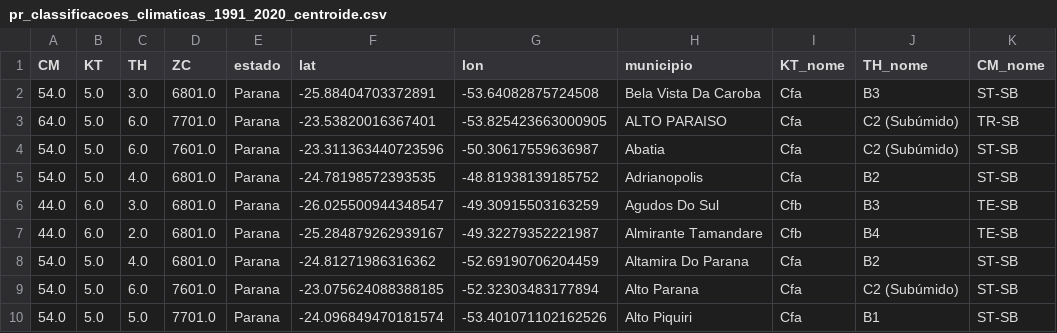
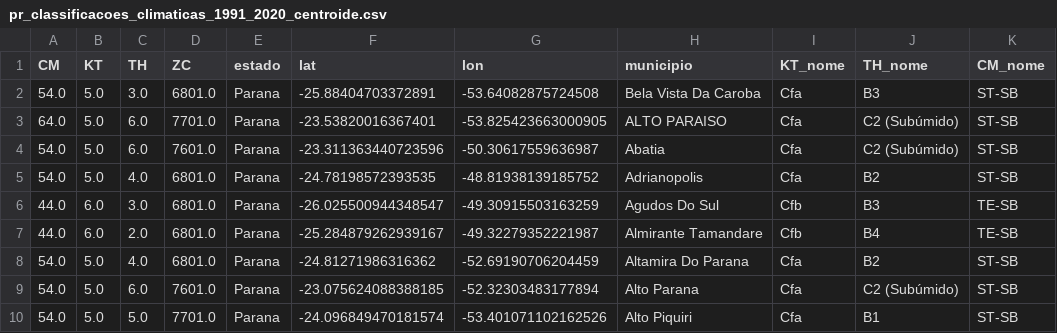
Before and after one commit to fcoliveira-utfpr/climate_parana, a CSV file: pr_classificacoes_climaticas_1991_2020_centroide.csv, drawn as a sheet; only a part is shown.

Commit message:
Update pr_classificacoes_climaticas_1991_2020_centroide.csv

```diff
--- a/pr_classificacoes_climaticas_1991_2020_centroide.csv
+++ b/pr_classificacoes_climaticas_1991_2020_centroide.csv
@@ -2,3 +2,3 @@ CM,KT,TH,ZC,estado,lat,lon,municipio,KT_nome,TH_nome,CM_nome
 54.0,5.0,3.0,6801.0,Parana,-25.88404703372891,-53.64082875724508,Bela Vista Da Caroba,Cfa,B3,ST-SB
-64.0,5.0,6.0,7701.0,Parana,-23.53820016367401,-53.825423663000905,ALTO PARAISO,Cfa,C2 (Subúmido),TR-SB
+64.0,5.0,6.0,7701.0,Parana,-23.53820016367401,-53.825423663000905,ALTO PARAISO,Cfa,C2 (Subúmido),ST-SB
 54.0,5.0,6.0,7601.0,Parana,-23.311363440723596,-50.30617559636987,Abatia,Cfa,C2 (Subúmido),ST-SB
```
